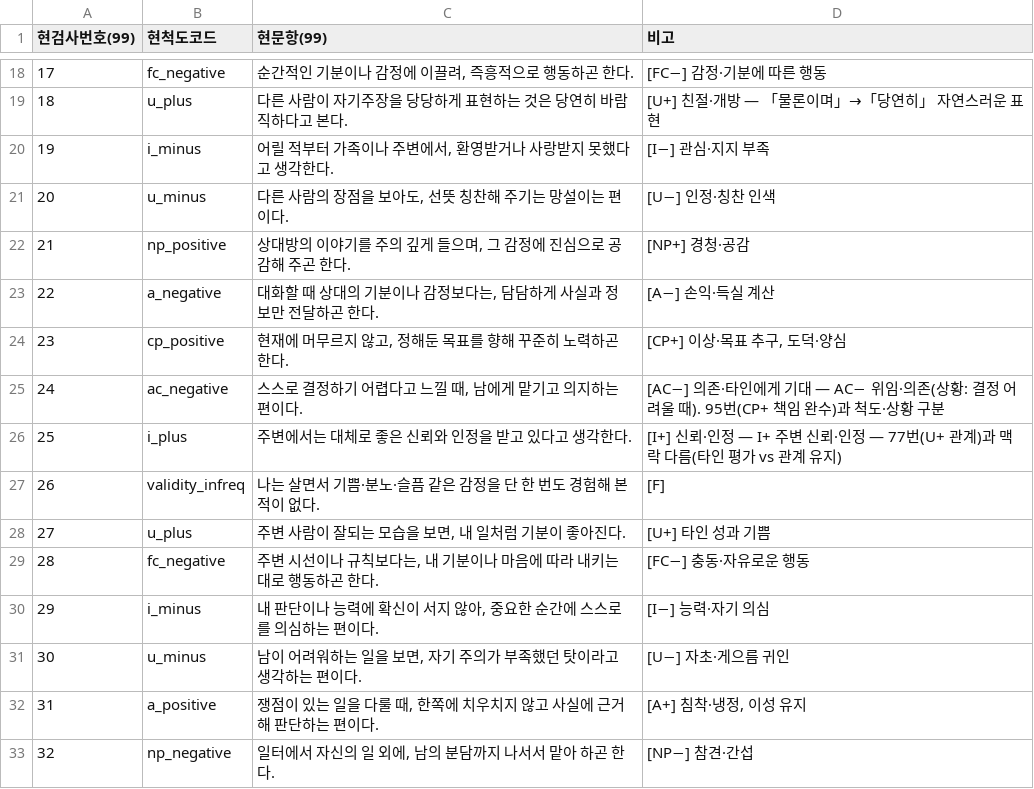
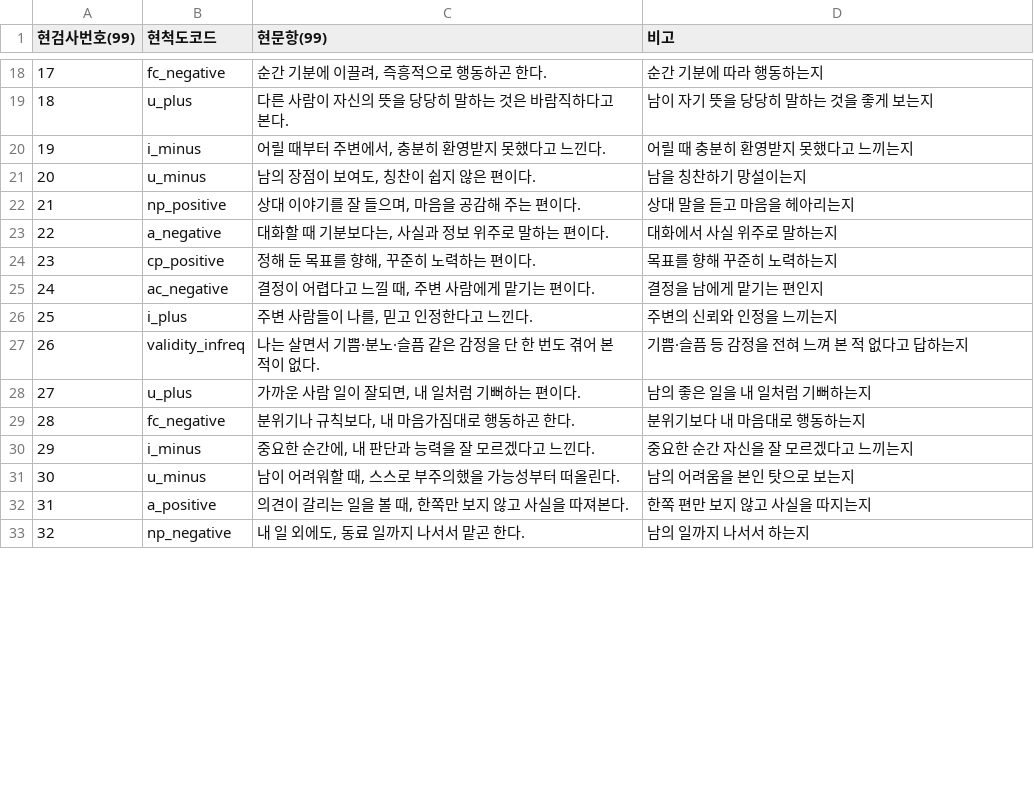
Before and after one commit to jomigata/wiz-coco, a TSV file: docs/internal-materials/ego-ok/items-99-review-list.tsv, drawn as a sheet; only a part is shown, gaps mark what is left out; the diff covers the shown part only.

```diff
--- a/docs/internal-materials/ego-ok/items-99-review-list.tsv
+++ b/docs/internal-materials/ego-ok/items-99-review-list.tsv
@@ -18,16 +18,16 @@
-17	fc_negative	순간적인 기분이나 감정에 이끌려, 즉흥적으로 행동하곤 한다.	[FC−] 감정·기분에 따른 행동
-18	u_plus	다른 사람이 자기주장을 당당하게 표현하는 것은 당연히 바람직하다고 본다.	[U+] 친절·개방 — 「물론이며」→「당연히」 자연스러운 표현
-19	i_minus	어릴 적부터 가족이나 주변에서, 환영받거나 사랑받지 못했다고 생각한다.	[I−] 관심·지지 부족
-20	u_minus	다른 사람의 장점을 보아도, 선뜻 칭찬해 주기는 망설이는 편이다.	[U−] 인정·칭찬 인색
-21	np_positive	상대방의 이야기를 주의 깊게 들으며, 그 감정에 진심으로 공감해 주곤 한다.	[NP+] 경청·공감
-22	a_negative	대화할 때 상대의 기분이나 감정보다는, 담담하게 사실과 정보만 전달하곤 한다.	[A−] 손익·득실 계산
-23	cp_positive	현재에 머무르지 않고, 정해둔 목표를 향해 꾸준히 노력하곤 한다.	[CP+] 이상·목표 추구, 도덕·양심
-24	ac_negative	스스로 결정하기 어렵다고 느낄 때, 남에게 맡기고 의지하는 편이다.	[AC−] 의존·타인에게 기대 — AC− 위임·의존(상황: 결정 어려울 때). 95번(CP+ 책임 완수)과 척도·상황 구분
-25	i_plus	주변에서는 대체로 좋은 신뢰와 인정을 받고 있다고 생각한다.	[I+] 신뢰·인정 — I+ 주변 신뢰·인정 — 77번(U+ 관계)과 맥락 다름(타인 평가 vs 관계 유지)
-26	validity_infreq	나는 살면서 기쁨·분노·슬픔 같은 감정을 단 한 번도 경험해 본 적이 없다.	[F]
-27	u_plus	주변 사람이 잘되는 모습을 보면, 내 일처럼 기분이 좋아진다.	[U+] 타인 성과 기쁨
-28	fc_negative	주변 시선이나 규칙보다는, 내 기분이나 마음에 따라 내키는 대로 행동하곤 한다.	[FC−] 충동·자유로운 행동
-29	i_minus	내 판단이나 능력에 확신이 서지 않아, 중요한 순간에 스스로를 의심하는 편이다.	[I−] 능력·자기 의심
-30	u_minus	남이 어려워하는 일을 보면, 자기 주의가 부족했던 탓이라고 생각하는 편이다.	[U−] 자초·게으름 귀인
-31	a_positive	쟁점이 있는 일을 다룰 때, 한쪽에 치우치지 않고 사실에 근거해 판단하는 편이다.	[A+] 침착·냉정, 이성 유지
-32	np_negative	일터에서 자신의 일 외에, 남의 분담까지 나서서 맡아 하곤 한다.	[NP−] 참견·간섭
+17	fc_negative	순간 기분에 이끌려, 즉흥적으로 행동하곤 한다.	순간 기분에 따라 행동하는지
+18	u_plus	다른 사람이 자신의 뜻을 당당히 말하는 것은 바람직하다고 본다.	남이 자기 뜻을 당당히 말하는 것을 좋게 보는지
+19	i_minus	어릴 때부터 주변에서, 충분히 환영받지 못했다고 느낀다.	어릴 때 충분히 환영받지 못했다고 느끼는지
+20	u_minus	남의 장점이 보여도, 칭찬이 쉽지 않은 편이다.	남을 칭찬하기 망설이는지
+21	np_positive	상대 이야기를 잘 들으며, 마음을 공감해 주는 편이다.	상대 말을 듣고 마음을 헤아리는지
+22	a_negative	대화할 때 기분보다는, 사실과 정보 위주로 말하는 편이다.	대화에서 사실 위주로 말하는지
+23	cp_positive	정해 둔 목표를 향해, 꾸준히 노력하는 편이다.	목표를 향해 꾸준히 노력하는지
+24	ac_negative	결정이 어렵다고 느낄 때, 주변 사람에게 맡기는 편이다.	결정을 남에게 맡기는 편인지
+25	i_plus	주변 사람들이 나를, 믿고 인정한다고 느낀다.	주변의 신뢰와 인정을 느끼는지
+26	validity_infreq	나는 살면서 기쁨·분노·슬픔 같은 감정을 단 한 번도 겪어 본 적이 없다.	기쁨·슬픔 등 감정을 전혀 느껴 본 적 없다고 답하는지
+27	u_plus	가까운 사람 일이 잘되면, 내 일처럼 기뻐하는 편이다.	남의 좋은 일을 내 일처럼 기뻐하는지
+28	fc_negative	분위기나 규칙보다, 내 마음가짐대로 행동하곤 한다.	분위기보다 내 마음대로 행동하는지
+29	i_minus	중요한 순간에, 내 판단과 능력을 잘 모르겠다고 느낀다.	중요한 순간 자신을 잘 모르겠다고 느끼는지
+30	u_minus	남이 어려워할 때, 스스로 부주의했을 가능성부터 떠올린다.	남의 어려움을 본인 탓으로 보는지
+31	a_positive	의견이 갈리는 일을 볼 때, 한쪽만 보지 않고 사실을 따져본다.	한쪽 편만 보지 않고 사실을 따지는지
+32	np_negative	내 일 외에도, 동료 일까지 나서서 맡곤 한다.	남의 일까지 나서서 하는지
```
Also changed, not shown: 166 edited cells elsewhere in this file, docs/internal-materials/ego-ok/items-99-source.tsv, 9 other files.
